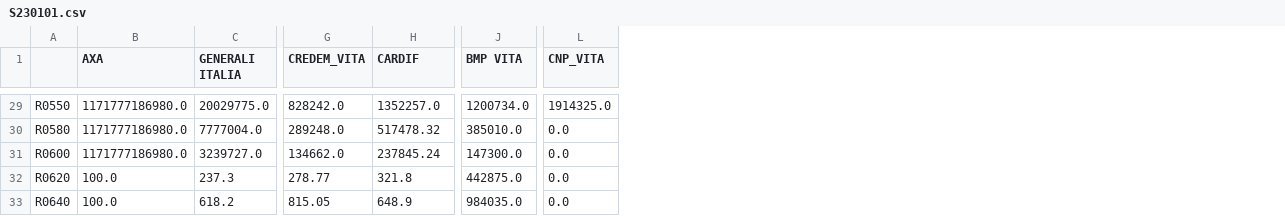
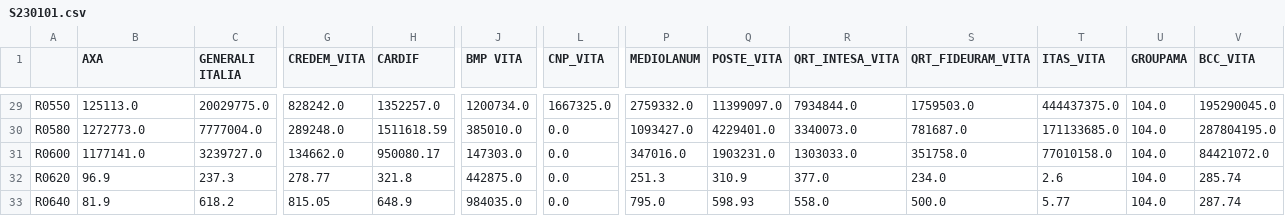
Before and after one commit to open-source-modelling/SFCR_using_Mistral_2025, a CSV file: Output/S230101.csv, drawn as a sheet; only a part is shown, gaps mark what is left out; the diff covers the shown part only; the diff names each change by its address in the sheet, - before the commit and + after, or states it on an @@ line.

```diff
--- a/Output/S230101.csv
+++ b/Output/S230101.csv
+column P (MEDIOLANUM), rows 29-33: 2759332.0 | 1093427.0 | 347016.0 | 251.3 | 795.0
+column Q (POSTE_VITA), rows 29-33: 11399097.0 | 4229401.0 | 1903231.0 | 310.9 | 598.93
+column R (QRT_INTESA_VITA), rows 29-33: 7934844.0 | 3340073.0 | 1303033.0 | 377.0 | 558.0
+column S (QRT_FIDEURAM_VITA), rows 29-33: 1759503.0 | 781687.0 | 351758.0 | 234.0 | 500.0
+column T (ITAS_VITA), rows 29-33: 444437375.0 | 171133685.0 | 77010158.0 | 2.6 | 5.77
+column U (GROUPAMA), rows 29-33: all 104.0
+column V (BCC_VITA), rows 29-33: 195290045.0 | 287804195.0 | 84421072.0 | 285.74 | 287.74
-B29 (AXA): 1171777186980.0
+B29 (AXA): 125113.0
-L29 (CNP_VITA): 1914325.0
+L29 (CNP_VITA): 1667325.0
-B30 (AXA): 1171777186980.0
+B30 (AXA): 1272773.0
-H30 (CARDIF): 517478.32
+H30 (CARDIF): 1511618.59
-B31 (AXA): 1171777186980.0
+B31 (AXA): 1177141.0
-H31 (CARDIF): 237845.24
+H31 (CARDIF): 950080.17
-J31 (BMP VITA): 147300.0
+J31 (BMP VITA): 147303.0
-B32 (AXA): 100.0
+B32 (AXA): 96.9
-B33 (AXA): 100.0
+B33 (AXA): 81.9
```
Also changed, not shown: 29 edited cells elsewhere in this file, Output/S020102.csv, Output/S250121.csv.
